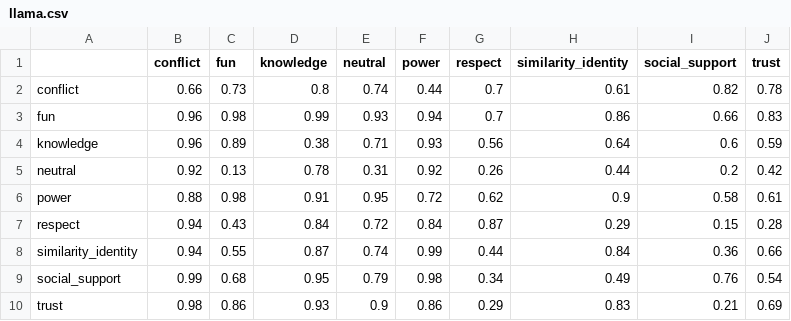
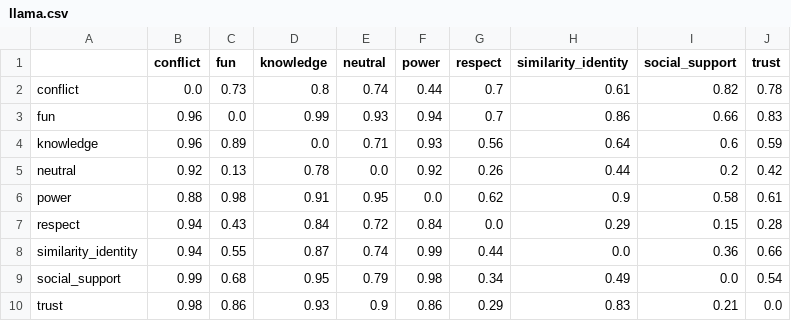
Before and after one commit to AndersGiovanni/worker_vs_gpt, a CSV file: src/worker_vs_gpt/evaluation/assets/gpt-subset/llama.csv, drawn as a sheet.

```diff
--- a/src/worker_vs_gpt/evaluation/assets/gpt-subset/llama.csv
+++ b/src/worker_vs_gpt/evaluation/assets/gpt-subset/llama.csv
@@ -1,10 +1,10 @@
 ,conflict,fun,knowledge,neutral,power,respect,similarity_identity,social_support,trust
-conflict,0.66,0.73,0.8,0.74,0.44,0.7,0.61,0.82,0.78
-fun,0.96,0.98,0.99,0.93,0.94,0.7,0.86,0.66,0.83
-knowledge,0.96,0.89,0.38,0.71,0.93,0.56,0.64,0.6,0.59
-neutral,0.92,0.13,0.78,0.31,0.92,0.26,0.44,0.2,0.42
-power,0.88,0.98,0.91,0.95,0.72,0.62,0.9,0.58,0.61
-respect,0.94,0.43,0.84,0.72,0.84,0.87,0.29,0.15,0.28
-similarity_identity,0.94,0.55,0.87,0.74,0.99,0.44,0.84,0.36,0.66
-social_support,0.99,0.68,0.95,0.79,0.98,0.34,0.49,0.76,0.54
-trust,0.98,0.86,0.93,0.9,0.86,0.29,0.83,0.21,0.69
+conflict,0.0,0.73,0.8,0.74,0.44,0.7,0.61,0.82,0.78
+fun,0.96,0.0,0.99,0.93,0.94,0.7,0.86,0.66,0.83
+knowledge,0.96,0.89,0.0,0.71,0.93,0.56,0.64,0.6,0.59
+neutral,0.92,0.13,0.78,0.0,0.92,0.26,0.44,0.2,0.42
+power,0.88,0.98,0.91,0.95,0.0,0.62,0.9,0.58,0.61
+respect,0.94,0.43,0.84,0.72,0.84,0.0,0.29,0.15,0.28
+similarity_identity,0.94,0.55,0.87,0.74,0.99,0.44,0.0,0.36,0.66
+social_support,0.99,0.68,0.95,0.79,0.98,0.34,0.49,0.0,0.54
+trust,0.98,0.86,0.93,0.9,0.86,0.29,0.83,0.21,0.0
```
Also changed, not shown: src/worker_vs_gpt/evaluation/assets/gpt-subset/gpt.csv, src/worker_vs_gpt/evaluation/assets/llama-subset/gpt.csv, 4 other files.
